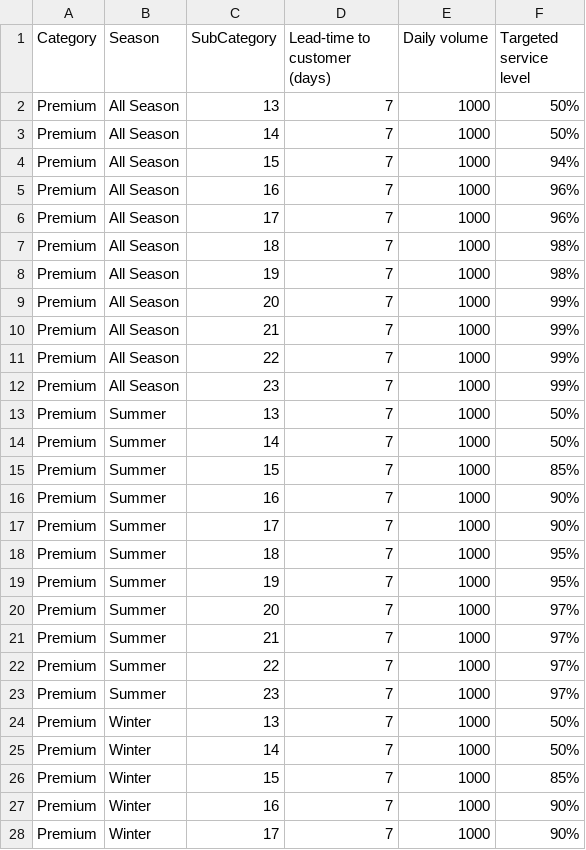
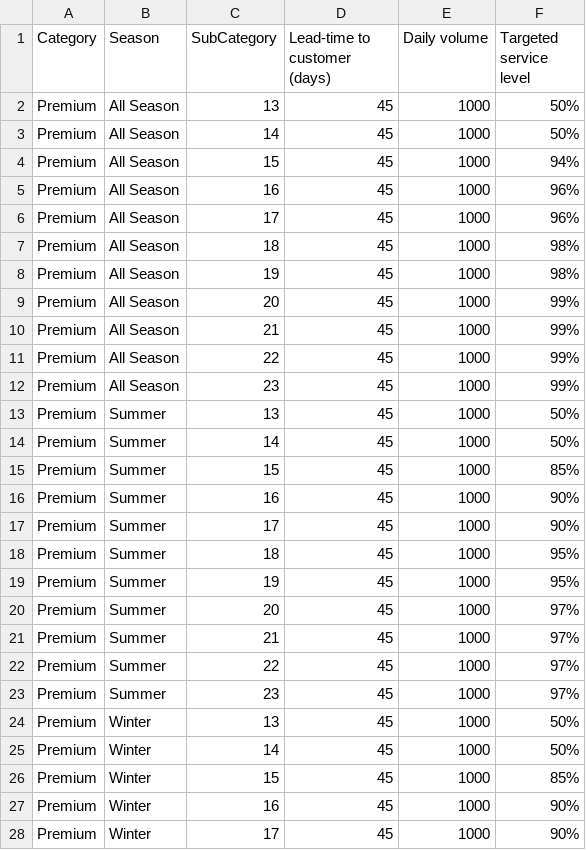
Before and after one commit to Manudulux/InventoryModel, a CSV file: InventoryModelInput.csv, drawn as a sheet; only a part is shown; the diff covers the shown part only.

Commit message:
Add files via upload

```diff
--- a/InventoryModelInput.csv
+++ b/InventoryModelInput.csv
@@ -1,28 +1,28 @@
 Category,Season,SubCategory,Lead-time to customer (days),Daily volume,Targeted service level
-Premium,All Season,13,7,1000,50%
-Premium,All Season,14,7,1000,50%
-Premium,All Season,15,7,1000,94%
-Premium,All Season,16,7,1000,96%
-Premium,All Season,17,7,1000,96%
-Premium,All Season,18,7,1000,98%
-Premium,All Season,19,7,1000,98%
-Premium,All Season,20,7,1000,99%
-Premium,All Season,21,7,1000,99%
-Premium,All Season,22,7,1000,99%
-Premium,All Season,23,7,1000,99%
-Premium,Summer,13,7,1000,50%
-Premium,Summer,14,7,1000,50%
-Premium,Summer,15,7,1000,85%
-Premium,Summer,16,7,1000,90%
-Premium,Summer,17,7,1000,90%
-Premium,Summer,18,7,1000,95%
-Premium,Summer,19,7,1000,95%
-Premium,Summer,20,7,1000,97%
-Premium,Summer,21,7,1000,97%
-Premium,Summer,22,7,1000,97%
-Premium,Summer,23,7,1000,97%
-Premium,Winter,13,7,1000,50%
-Premium,Winter,14,7,1000,50%
-Premium,Winter,15,7,1000,85%
-Premium,Winter,16,7,1000,90%
-Premium,Winter,17,7,1000,90%
+Premium,All Season,13,45,1000,50%
+Premium,All Season,14,45,1000,50%
+Premium,All Season,15,45,1000,94%
+Premium,All Season,16,45,1000,96%
+Premium,All Season,17,45,1000,96%
+Premium,All Season,18,45,1000,98%
+Premium,All Season,19,45,1000,98%
+Premium,All Season,20,45,1000,99%
+Premium,All Season,21,45,1000,99%
+Premium,All Season,22,45,1000,99%
+Premium,All Season,23,45,1000,99%
+Premium,Summer,13,45,1000,50%
+Premium,Summer,14,45,1000,50%
+Premium,Summer,15,45,1000,85%
+Premium,Summer,16,45,1000,90%
+Premium,Summer,17,45,1000,90%
+Premium,Summer,18,45,1000,95%
+Premium,Summer,19,45,1000,95%
+Premium,Summer,20,45,1000,97%
+Premium,Summer,21,45,1000,97%
+Premium,Summer,22,45,1000,97%
+Premium,Summer,23,45,1000,97%
+Premium,Winter,13,45,1000,50%
+Premium,Winter,14,45,1000,50%
+Premium,Winter,15,45,1000,85%
+Premium,Winter,16,45,1000,90%
+Premium,Winter,17,45,1000,90%
```
Also changed, not shown: 72 edited cells elsewhere in this file.
